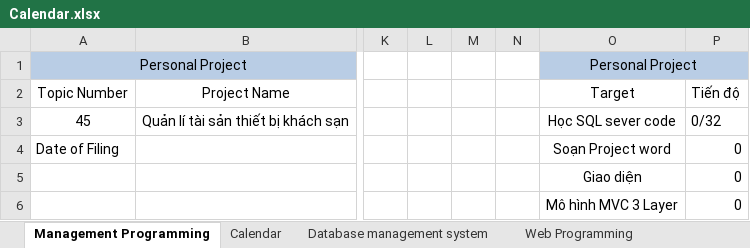
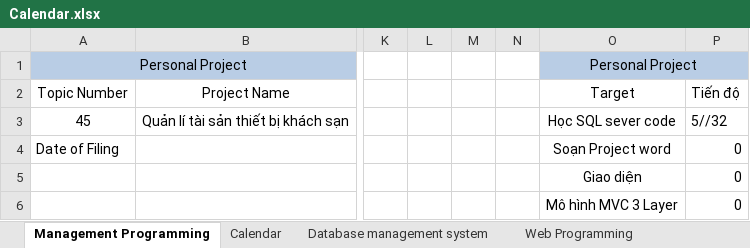
Before and after one commit to jusrisu2020/File-HK2-Nam3, an Excel workbook: Calendar.xlsx, sheet Management Programming, drawn as a sheet; only a part is shown, gaps mark what is left out; values as stored, in another font and other column widths than the file's, no borders; the diff names each change by its address in the sheet, - before the commit and + after, or states it on an @@ line.

```diff
--- a/Calendar.xlsx (sheet Management Programming)
+++ b/Calendar.xlsx (sheet Management Programming)
-P3: 0/32
+P3: 5//32
```
Also changed, not shown: sheet Calendar, 2 other files.
